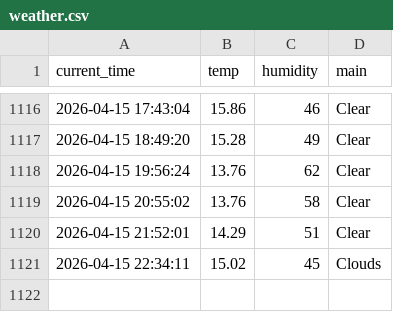
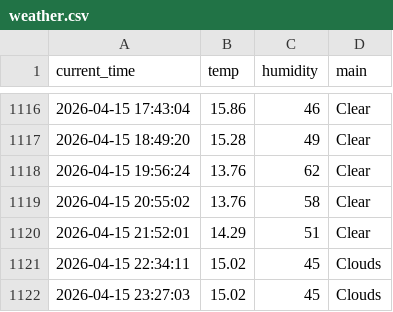
Before and after one commit to KKH2007/weather_5m, a CSV file: weather.csv, drawn as a sheet; only a part is shown, gaps mark what is left out.

```diff
--- a/weather.csv
+++ b/weather.csv
@@ -1121 +1121,2 @@ current_time,temp,humidity,main
 2026-04-15 22:34:11,15.02,45,Clouds
+2026-04-15 23:27:03,15.02,45,Clouds
```
